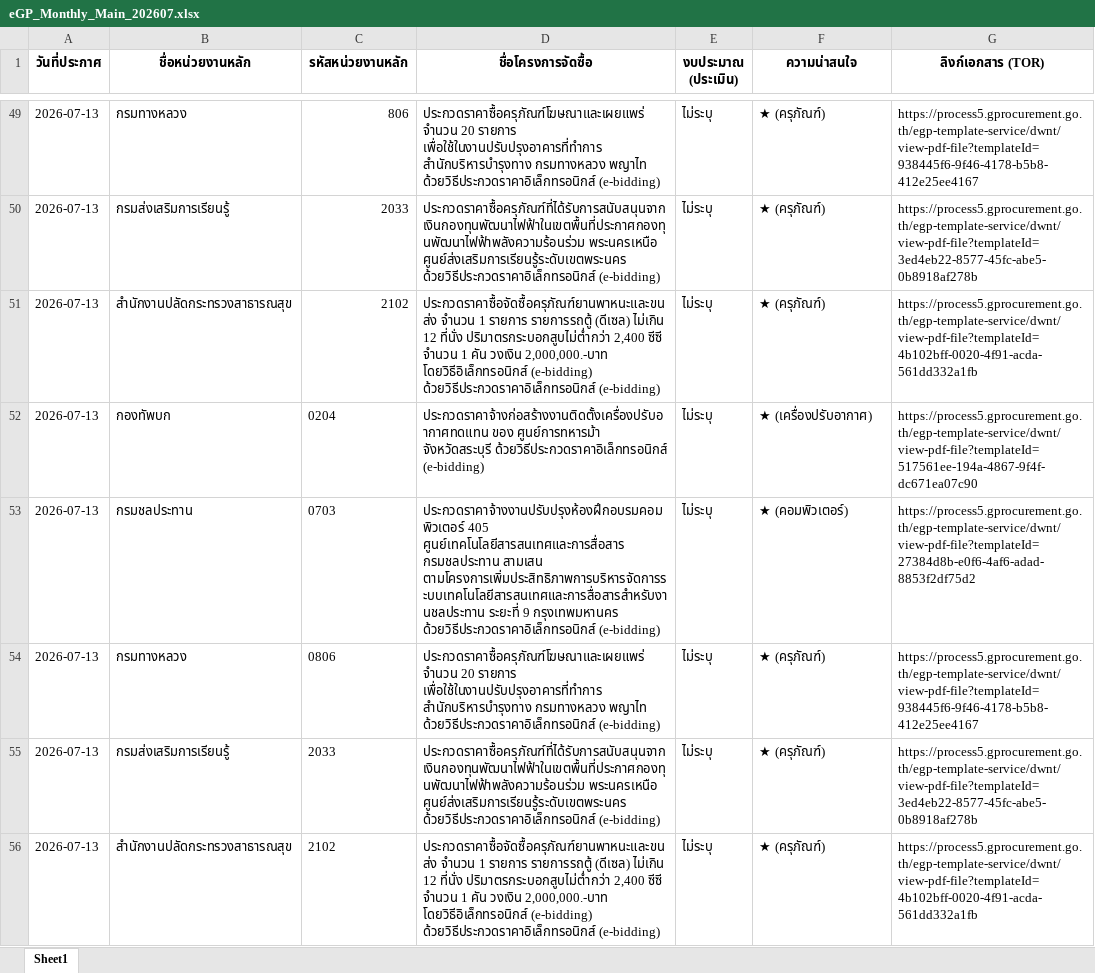
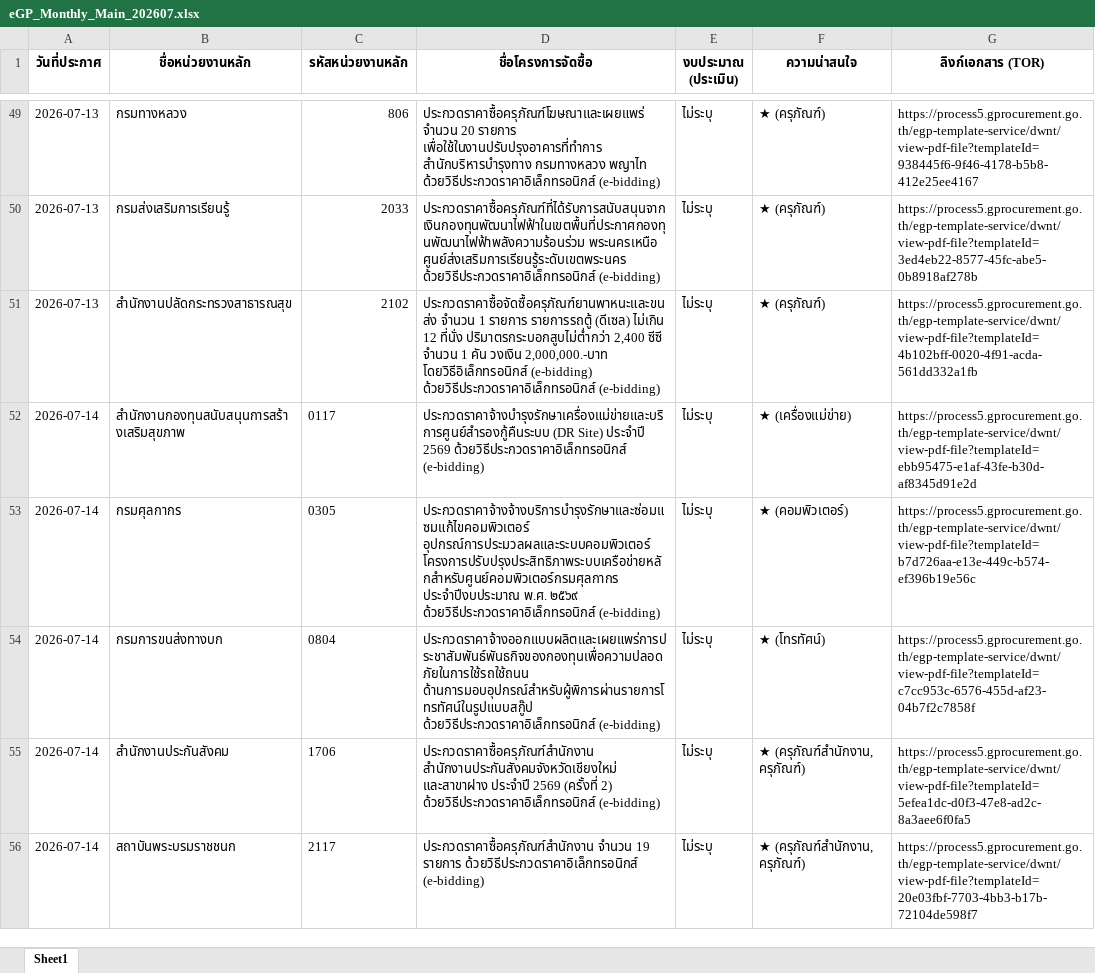
Before and after one commit to schartwu/prospecting-automated-2, an Excel workbook: Backup/eGP_Monthly_Main_202607.xlsx, sheet Sheet1, drawn as a sheet; only a part is shown, gaps mark what is left out; values as stored, in another font and other column widths than the file's, no borders; removed rows and columns are numbered as before the commit, all else as after; the diff names each change by its address in the sheet, - before the commit and + after, or states it on an @@ line.

```diff
--- a/Backup/eGP_Monthly_Main_202607.xlsx (sheet Sheet1)
+++ b/Backup/eGP_Monthly_Main_202607.xlsx (sheet Sheet1)
-row 52: 2026-07-13 | กองทัพบก | 0204 | ประกวดราคาจ้างก่อสร้างงานติดตั้งเครื่องปรับอากาศทดแทน ของ ศูนย์การทหารม้า จังหวัดสระบุรี ด้วยวิธีประกวดราคาอิเล็กทรอนิกส์ (e-bidding) | ไม่ระบุ | ★ (เครื่องปรับอากาศ) | https://process5.gprocurement.go.th/egp-template-service/dwnt/view-pdf-file?templateId=517561ee-194a-4867-9f4f-dc671ea07c90
+row 52: 2026-07-14 | สำนักงานกองทุนสนับสนุนการสร้างเสริมสุขภาพ | 0117 | ประกวดราคาจ้างบำรุงรักษาเครื่องแม่ข่ายและบริการศูนย์สำรองกู้คืนระบบ (DR Site) ประจำปี 2569 ด้วยวิธีประกวดราคาอิเล็กทรอนิกส์ (e-bidding) | ไม่ระบุ | ★ (เครื่องแม่ข่าย) | https://process5.gprocurement.go.th/egp-template-service/dwnt/view-pdf-file?templateId=ebb95475-e1af-43fe-b30d-af8345d91e2d
-A53 (วันที่ประกาศ): 2026-07-13
+A53 (วันที่ประกาศ): 2026-07-14
-B53 (ชื่อหน่วยงานหลัก): กรมชลประทาน
+B53 (ชื่อหน่วยงานหลัก): กรมศุลกากร
-C53 (รหัสหน่วยงานหลัก): 0703
+C53 (รหัสหน่วยงานหลัก): 0305
-D53 (ชื่อโครงการจัดซื้อ): ประกวดราคาจ้างงานปรับปรุงห้องฝึกอบรมคอมพิวเตอร์ 405 ศูนย์เทคโนโลยีสารสนเทศและการสื่อสาร กรมชลประทาน สามเสน ตามโครงการเพิ่มประสิทธิภาพการบริหารจัดการระบบเทคโนโลยีสารสนเทศและการสื่อสารสำหรับงานชลประทาน ระยะที่ 9 กรุงเทพมหานคร ด้วยวิธีประกวดราคาอิเล็กทรอนิกส์ (e-bidding)
+D53 (ชื่อโครงการจัดซื้อ): ประกวดราคาจ้างจ้างบริการบำรุงรักษาและซ่อมแซมแก้ไขคอมพิวเตอร์ อุปกรณ์การประมวลผลและระบบคอมพิวเตอร์ โครงการปรับปรุงประสิทธิภาพระบบเครือข่ายหลักสำหรับศูนย์คอมพิวเตอร์กรมศุลกากร ประจำปีงบประมาณ พ.ศ. ๒๕๖๙ ด้วยวิธีประกวดราคาอิเล็กทรอนิกส์ (e-bidding)
-G53 (ลิงก์เอกสาร (TOR)): https://process5.gprocurement.go.th/egp-template-service/dwnt/view-pdf-file?templateId=27384d8b-e0f6-4af6-adad-8853f2df75d2
+G53 (ลิงก์เอกสาร (TOR)): https://process5.gprocurement.go.th/egp-template-service/dwnt/view-pdf-file?templateId=b7d726aa-e13e-449c-b574-ef396b19e56c
-row 54: 2026-07-13 | กรมทางหลวง | 0806 | ประกวดราคาซื้อครุภัณฑ์โฆษณาและเผยแพร่ จำนวน 20 รายการ เพื่อใช้ในงานปรับปรุงอาคารที่ทำการ สำนักบริหารบำรุงทาง กรมทางหลวง พญาไท ด้วยวิธีประกวดราคาอิเล็กทรอนิกส์ (e-bidding) | ไม่ระบุ | ★ (ครุภัณฑ์) | https://process5.gprocurement.go.th/egp-template-service/dwnt/view-pdf-file?templateId=938445f6-9f46-4178-b5b8-412e25ee4167
-row 55: 2026-07-13 | กรมส่งเสริมการเรียนรู้ | 2033 | ประกวดราคาซื้อครุภัณฑ์ที่ได้รับการสนับสนุนจากเงินกองทุนพัฒนาไฟฟ้าในเขตพื้นที่ประกาศกองทุนพัฒนาไฟฟ้าพลังความร้อนร่วม พระนครเหนือ ศูนย์ส่งเสริมการเรียนรู้ระดับเขตพระนคร ด้วยวิธีประกวดราคาอิเล็กทรอนิกส์ (e-bidding) | ไม่ระบุ | ★ (ครุภัณฑ์) | https://process5.gprocurement.go.th/egp-template-service/dwnt/view-pdf-file?templateId=3ed4eb22-8577-45fc-abe5-0b8918af278b
-row 56: 2026-07-13 | สำนักงานปลัดกระทรวงสาธารณสุข | 2102 | ประกวดราคาซื้อจัดซื้อครุภัณฑ์ยานพาหนะและขนส่ง จำนวน 1 รายการ รายการรถตู้ (ดีเซล) ไม่เกิน 12 ที่นั่ง ปริมาตรกระบอกสูบไม่ต่ำกว่า 2,400 ซีซี จำนวน 1 คัน วงเงิน 2,000,000.-บาท โดยวิธีอิเล็กทรอนิกส์ (e-bidding) ด้วยวิธีประกวดราคาอิเล็กทรอนิกส์ (e-bidding) | ไม่ระบุ | ★ (ครุภัณฑ์) | https://process5.gprocurement.go.th/egp-template-service/dwnt/view-pdf-file?templateId=4b102bff-0020-4f91-acda-561dd332a1fb
+row 54: 2026-07-14 | กรมการขนส่งทางบก | 0804 | ประกวดราคาจ้างออกแบบผลิตและเผยแพร่การประชาสัมพันธ์พันธกิจของกองทุนเพื่อความปลอดภัยในการใช้รถใช้ถนน ด้านการมอบอุปกรณ์สำหรับผู้พิการผ่านรายการโทรทัศน์ในรูปแบบสกู๊ป ด้วยวิธีประกวดราคาอิเล็กทรอนิกส์ (e-bidding) | ไม่ระบุ | ★ (โทรทัศน์) | https://process5.gprocurement.go.th/egp-template-service/dwnt/view-pdf-file?templateId=c7cc953c-6576-455d-af23-04b7f2c7858f
+row 55: 2026-07-14 | สำนักงานประกันสังคม | 1706 | ประกวดราคาซื้อครุภัณฑ์สำนักงาน สำนักงานประกันสังคมจังหวัดเชียงใหม่ และสาขาฝาง ประจำปี 2569 (ครั้งที่ 2) ด้วยวิธีประกวดราคาอิเล็กทรอนิกส์ (e-bidding) | ไม่ระบุ | ★ (ครุภัณฑ์สำนักงาน, ครุภัณฑ์) | https://process5.gprocurement.go.th/egp-template-service/dwnt/view-pdf-file?templateId=5efea1dc-d0f3-47e8-ad2c-8a3aee6f0fa5
+row 56: 2026-07-14 | สถาบันพระบรมราชชนก | 2117 | ประกวดราคาซื้อครุภัณฑ์สำนักงาน จำนวน 19 รายการ ด้วยวิธีประกวดราคาอิเล็กทรอนิกส์ (e-bidding) | ไม่ระบุ | ★ (ครุภัณฑ์สำนักงาน, ครุภัณฑ์) | https://process5.gprocurement.go.th/egp-template-service/dwnt/view-pdf-file?templateId=20e03fbf-7703-4bb3-b17b-72104de598f7
```
